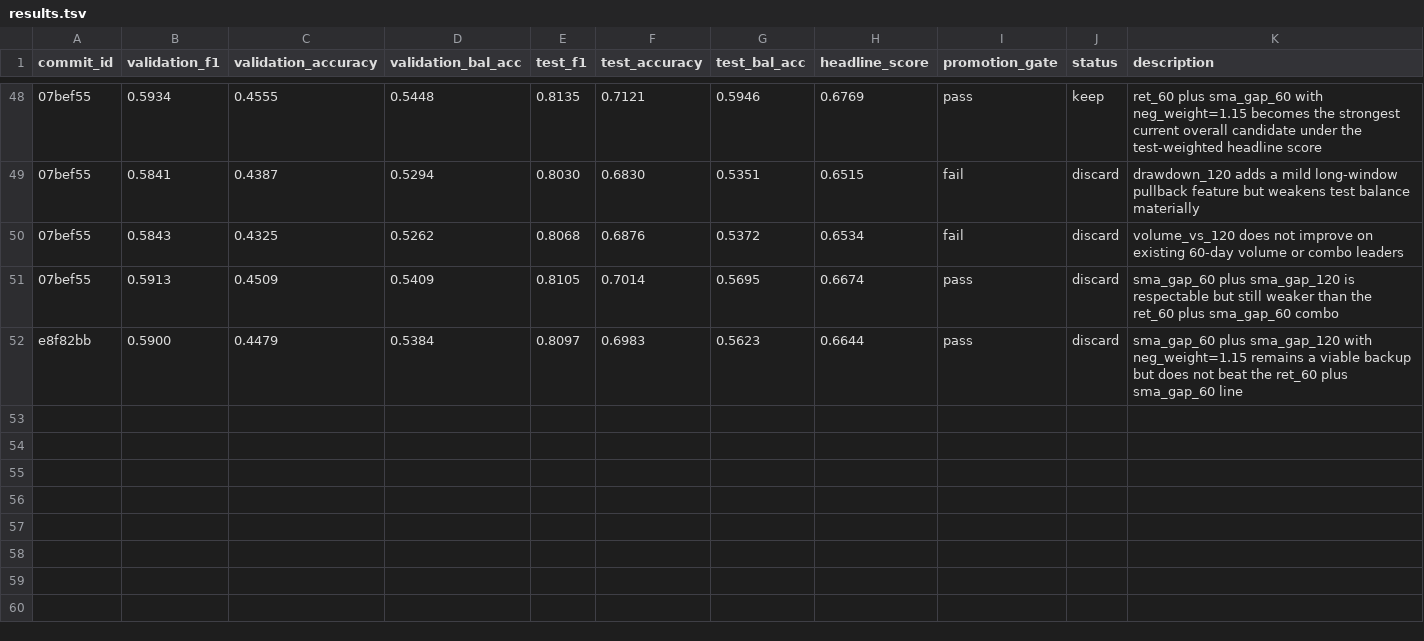
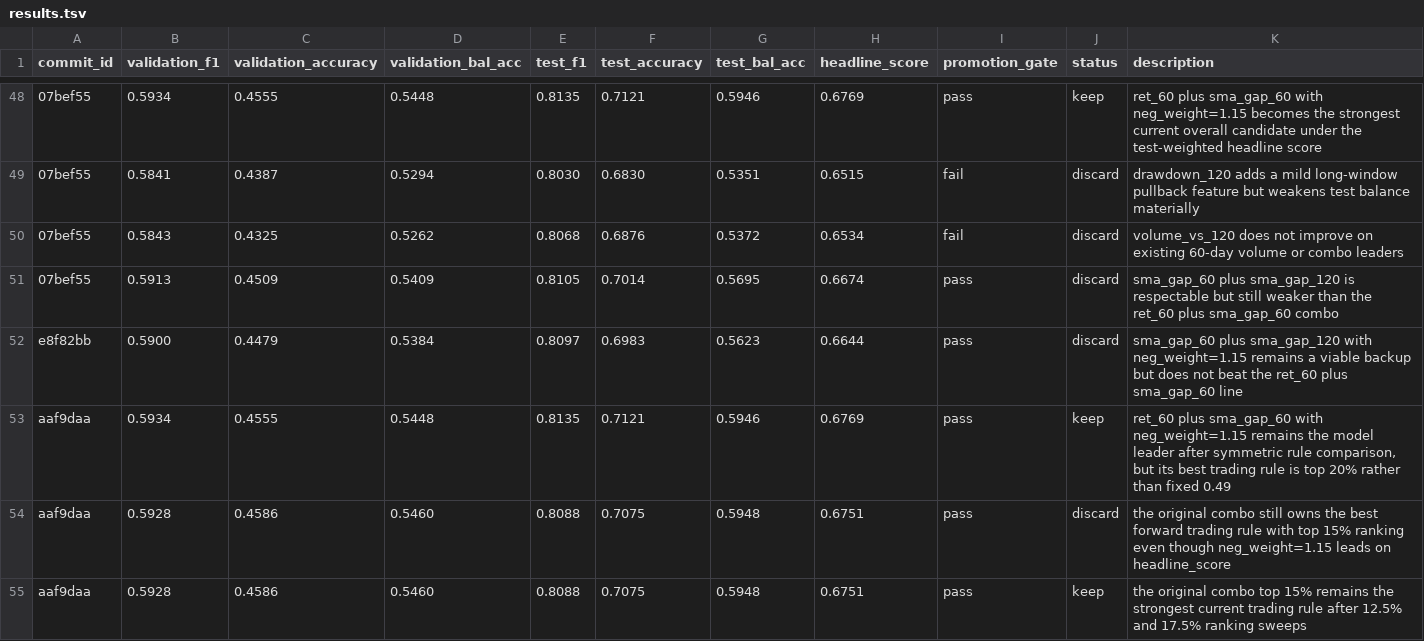
Before and after one commit to kaichieh/gld-swing-entry, a TSV file: results.tsv, drawn as a sheet; only a part is shown, gaps mark what is left out; the diff names each change by its address in the sheet, - before the commit and + after, or states it on an @@ line.

```diff
--- a/results.tsv
+++ b/results.tsv
+row 53: aaf9daa | 0.5934 | 0.4555 | 0.5448 | 0.8135 | 0.7121 | 0.5946 | 0.6769 | pass | keep | ret_60 plus sma_gap_60 with neg_weight=1.15 remains the model leader after symmetric rule comparison, but its best trading rule is top 20% rather than fixed 0.49
+row 54: aaf9daa | 0.5928 | 0.4586 | 0.5460 | 0.8088 | 0.7075 | 0.5948 | 0.6751 | pass | discard | the original combo still owns the best forward trading rule with top 15% ranking even though neg_weight=1.15 leads on headline_score
+row 55: aaf9daa | 0.5928 | 0.4586 | 0.5460 | 0.8088 | 0.7075 | 0.5948 | 0.6751 | pass | keep | the original combo top 15% remains the strongest current trading rule after 12.5% and 17.5% ranking sweeps
```
Also changed, not shown: forward_trade_summary.tsv, 4 other files.
